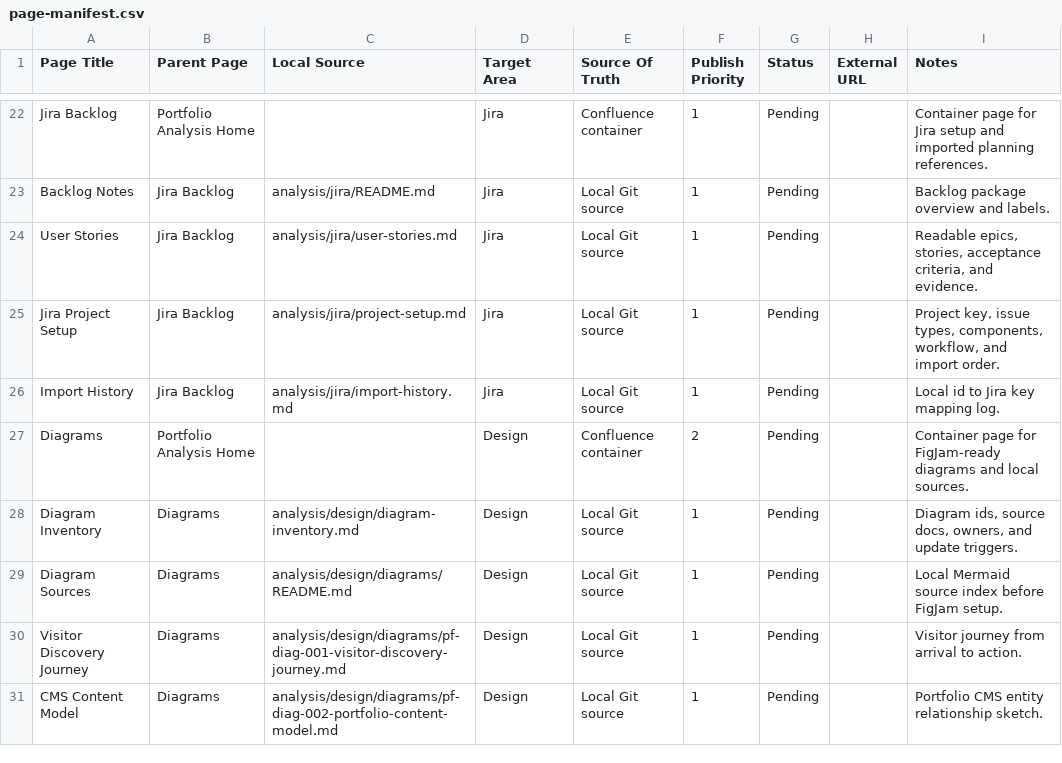
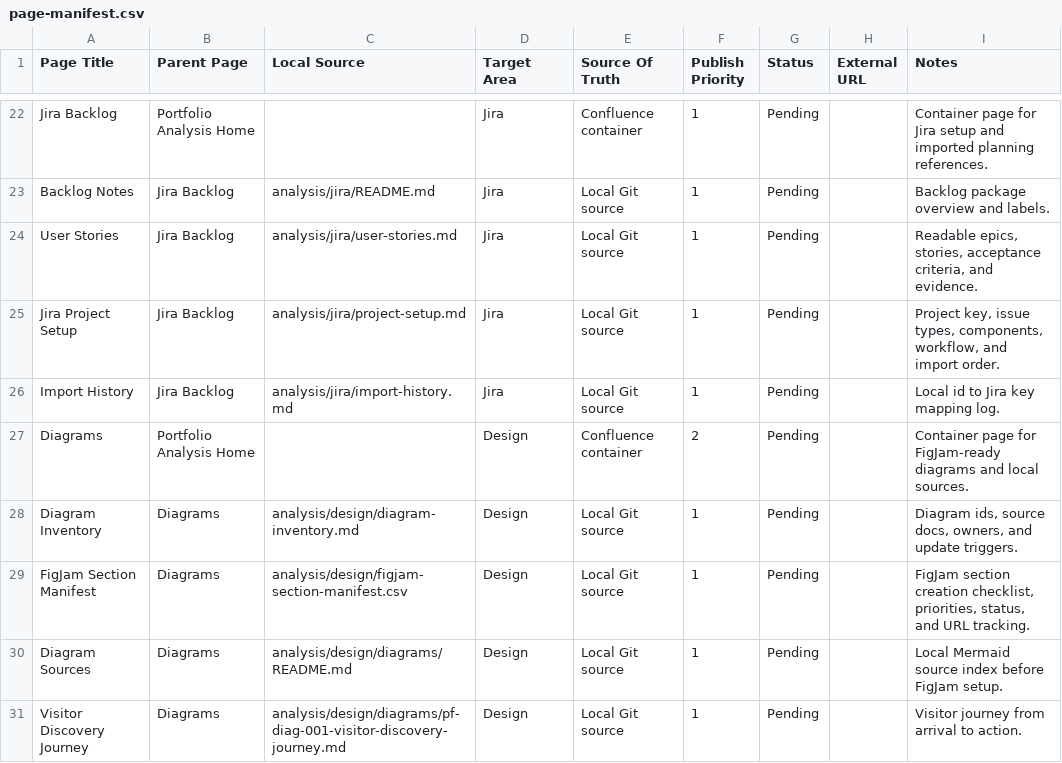
Before and after one commit to TheThouZands/portfolio, a CSV file: analysis/confluence/page-manifest.csv, drawn as a sheet; only a part is shown, gaps mark what is left out; the shorter side is filled out with more unchanged rows; the diff names each change by its address in the sheet, - before the commit and + after, or states it on an @@ line.

Commit message:
docs(analysis): add figjam section manifest [KAN-43]

```diff
--- a/analysis/confluence/page-manifest.csv
+++ b/analysis/confluence/page-manifest.csv
+row 29: FigJam Section Manifest | Diagrams | analysis/design/figjam-section-manifest.csv | Design | Local Git source | 1 | Pending |  | FigJam section creation checklist, priorities, status, and URL tracking.
```
Also changed, not shown: 9 other files.
